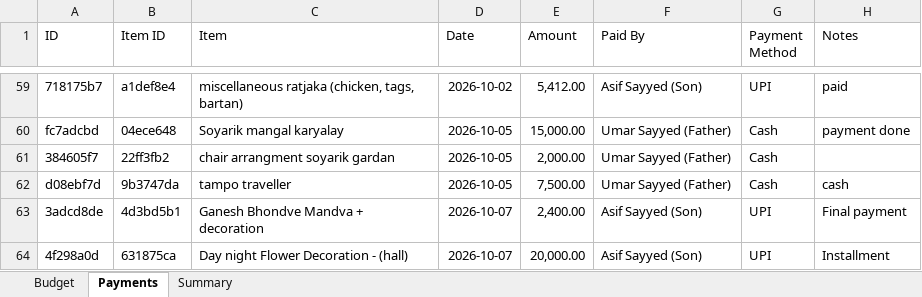
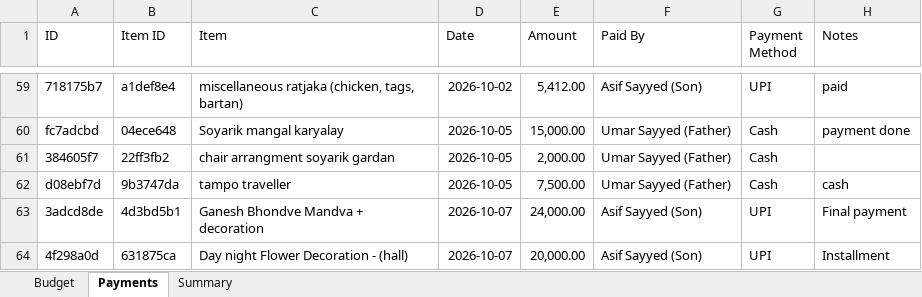
Before and after one commit to Asif-Nice/poc-track-expenses, an Excel workbook: data/expenses.xlsx, sheet Payments, drawn as a sheet; only a part is shown, gaps mark what is left out; values as stored, in another font and other column widths than the file's, no borders; the diff names each change by its address in the sheet, - before the commit and + after, or states it on an @@ line.

Commit message:
Update payment: ₹24,000.00 by Asif Sayyed (Son) for Ganesh Bhondve Mandva + decoration

```diff
--- a/data/expenses.xlsx (sheet Payments)
+++ b/data/expenses.xlsx (sheet Payments)
-E63 (Amount): 2,400.00
+E63 (Amount): 24,000.00
```
Also changed, not shown: sheet Summary.
